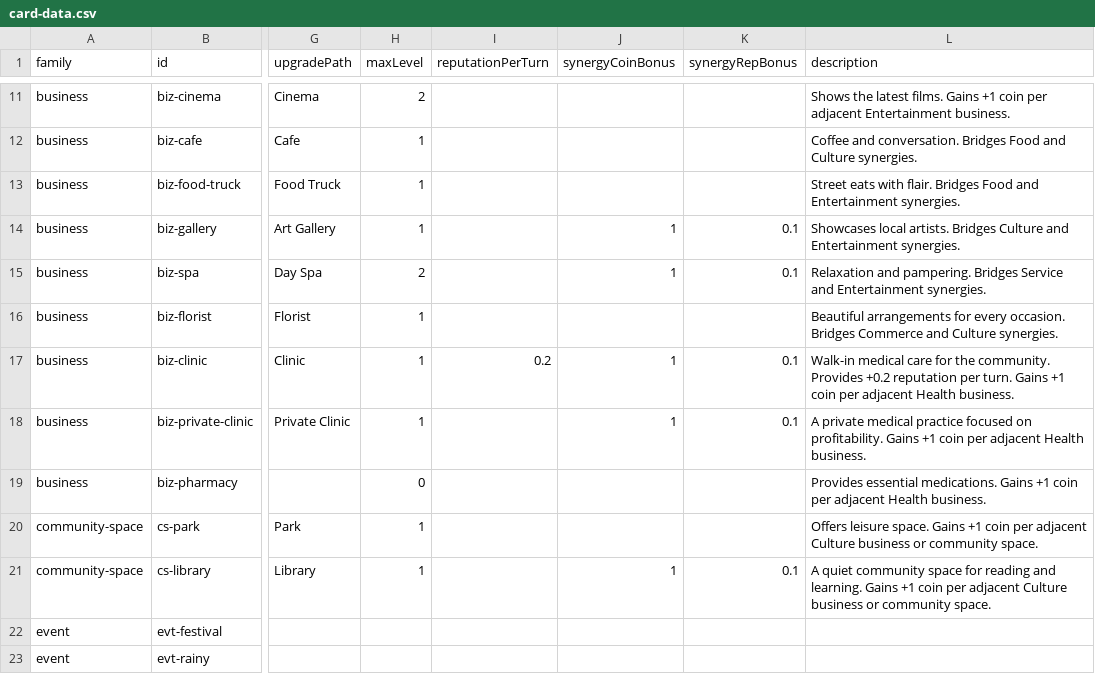
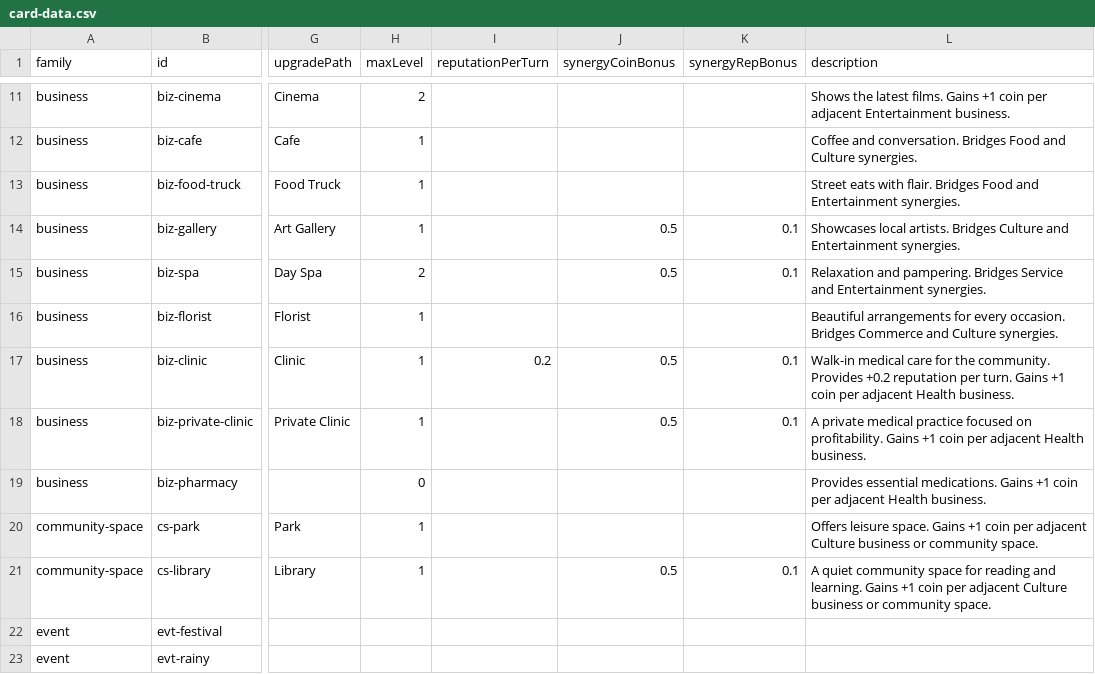
Before and after one commit to TheWizardsCode/Tableau-Card-Engine, a CSV file: example-games/main-street/card-data.csv, drawn as a sheet; only a part is shown, gaps mark what is left out; the diff names each change by its address in the sheet, - before the commit and + after, or states it on an @@ line.

Commit message:
CG-0MRVCWNEQ009H52Z: Convert Main Street synergy from absolute values to percentage multipliers
Core changes:
- MainStreetAdjacency.ts: Changed  default from  to .
  Rewrote  to use percentage-based formula:
  synergy = effectiveBase * rate * bonusPerNeighbor * N
  where rate comes from the source card's synergyCoinBonus, not the neighbor's.
  Synergy-neutral cards (synergyCoinBonus=0 AND synergyRepBonus=0) are skipped
  in neighbor counting.
- MainStreetDifficulty.ts: Repurposed synergyBonusPerNeighbor as a multiplier:
  Easy=1.5, Medium=1.0, Hard=0.75. Updated JSDoc.
- MainStreetCards.ts: Updated SYNERGY_BONUS_PER_NEIGHBOR deprecated comment.
- card-data.csv: Changed synergyCoinBonus from 1 to 0.5 for biz-gallery, biz-spa,
  biz-clinic, biz-private-clinic, cs-library. Pawn Shop stays at 0.
- csv-checksum.json: Updated to reflect CSV changes.
- docs/main-street/core-rules-and-mechanics.md: Updated synergy description and
  income phase formula.
- monte-carlo-baseline.json: Regenerated with new balance.

Test updates:
- adjacency.test.ts: Updated expected values for percentage-based formula.
- same-type-synergy.test.ts: Updated makeBiz defaults to 0.5 and expected values.
- expanded-card-pool.test.ts: Updated Clinic and Cinema expected values (4→4.5).
- clinic-health-synergy.test.ts: Updated Private Clinic/Pharmacy synergy values.
- MainStreetHandSynergy.test.ts: Updated makeBiz default from 1 to 0.5.

```diff
--- a/example-games/main-street/card-data.csv
+++ b/example-games/main-street/card-data.csv
-J14:J15 (synergyCoinBonus): 1
+J14:J15 (synergyCoinBonus): 0.5
-J17:J18 (synergyCoinBonus): 1
+J17:J18 (synergyCoinBonus): 0.5
-J21 (synergyCoinBonus): 1
+J21 (synergyCoinBonus): 0.5
```
Also changed, not shown: 11 other files.
